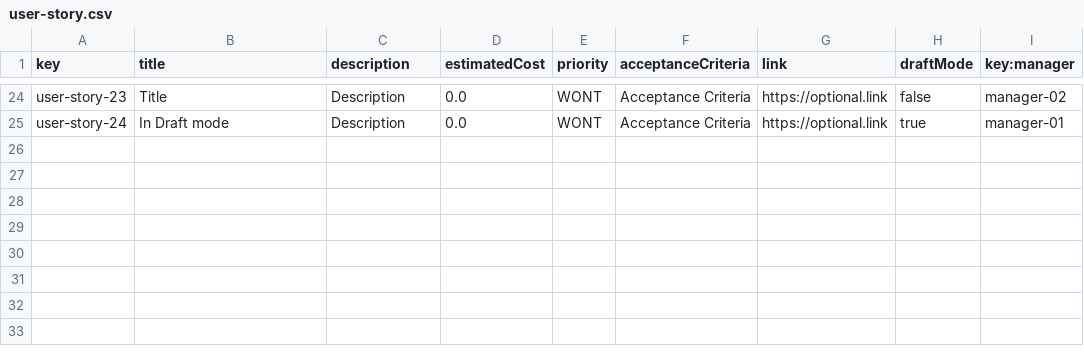
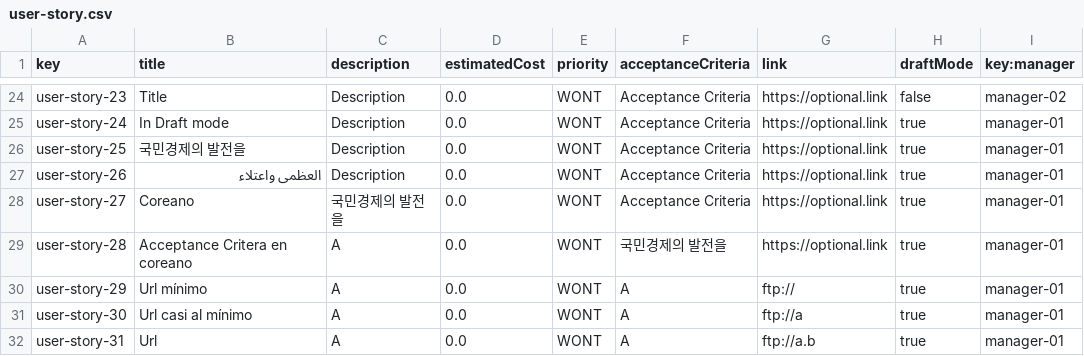
Before and after one commit to DP2-c1-028/Acme-SF-D01, a CSV file: src/main/webapp/WEB-INF/resources/sample-data/user-story.csv, drawn as a sheet; only a part is shown, gaps mark what is left out.

```diff
--- a/src/main/webapp/WEB-INF/resources/sample-data/user-story.csv
+++ b/src/main/webapp/WEB-INF/resources/sample-data/user-story.csv
@@ -25 +25,8 @@ user-story-23,"Title","Description",0.0,WONT,"Acceptance Criteria","https://opti
 user-story-24,"In Draft mode","Description",0.0,WONT,"Acceptance Criteria","https://optional.link",true,manager-01
+user-story-25,"국민경제의 발전을","Description",0.0,WONT,"Acceptance Criteria","https://optional.link",true,manager-01
+user-story-26,"العظمى واعتلاء","Description",0.0,WONT,"Acceptance Criteria","https://optional.link",true,manager-01
+user-story-27,"Coreano","국민경제의 발전을",0.0,WONT,"Acceptance Criteria","https://optional.link",true,manager-01
+user-story-28,"Acceptance Critera en coreano","A",0.0,WONT,"국민경제의 발전을","https://optional.link",true,manager-01
+user-story-29,"Url mínimo","A",0.0,WONT,"A","ftp://",true,manager-01
+user-story-30,"Url casi al mínimo","A",0.0,WONT,"A","ftp://a",true,manager-01
+user-story-31,"Url","A",0.0,WONT,"A","ftp://a.b",true,manager-01
```
Also changed, not shown: src/main/webapp/WEB-INF/resources/sample-data/project.csv.
